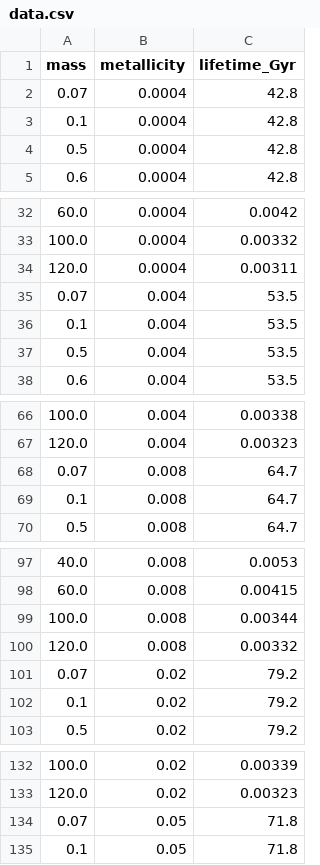
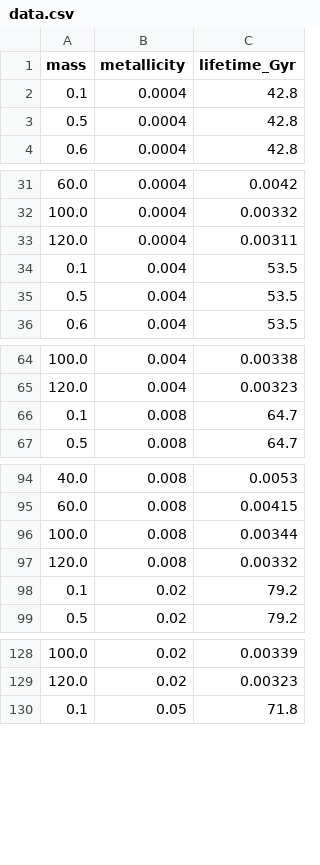
Before and after one commit to egjergo/GalCEM, a CSV file: yield_interpolation/lifetime_mass_metallicity/data.csv, drawn as a sheet; only a part is shown, gaps mark what is left out.

```diff
--- a/yield_interpolation/lifetime_mass_metallicity/data.csv
+++ b/yield_interpolation/lifetime_mass_metallicity/data.csv
@@ -1,3 +1,2 @@
 mass,metallicity,lifetime_Gyr
-0.07,0.0004,42.8
 0.1,0.0004,42.8
@@ -34,3 +33,2 @@ mass,metallicity,lifetime_Gyr
 120.0,0.0004,0.00311
-0.07,0.004,53.5
 0.1,0.004,53.5
@@ -67,3 +65,2 @@ mass,metallicity,lifetime_Gyr
 120.0,0.004,0.00323
-0.07,0.008,64.7
 0.1,0.008,64.7
@@ -100,3 +97,2 @@ mass,metallicity,lifetime_Gyr
 120.0,0.008,0.00332
-0.07,0.02,79.2
 0.1,0.02,79.2
@@ -133,3 +129,2 @@ mass,metallicity,lifetime_Gyr
 120.0,0.02,0.00323
-0.07,0.05,71.8
 0.1,0.05,71.8
```
Also changed, not shown: 1 other file.
